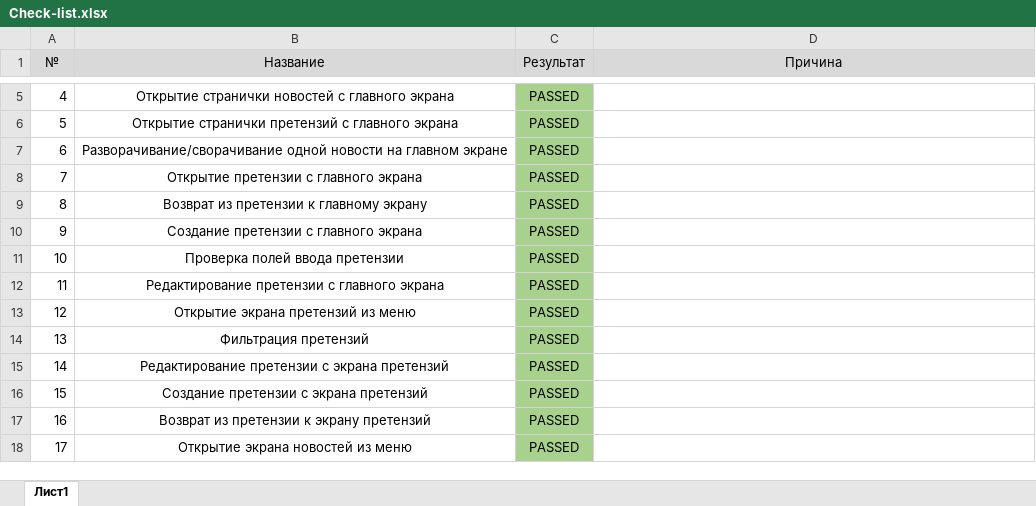
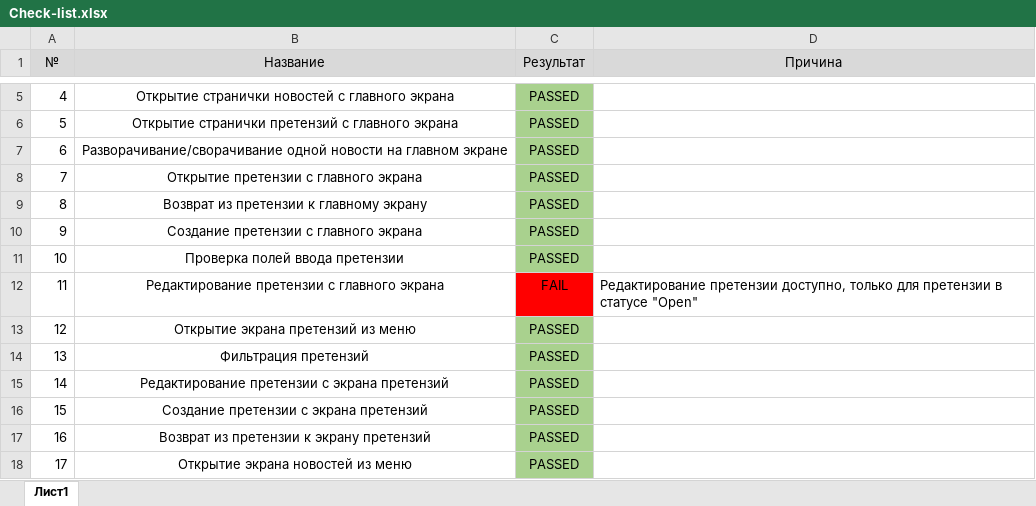
Before and after one commit to AleksandrEpishkin/DiplomQA, an Excel workbook: Check-list.xlsx, sheet Лист1, drawn as a sheet; only a part is shown, gaps mark what is left out; values as stored, in another font and other column widths than the file's, no borders; conditional formats not drawn; the diff names each change by its address in the sheet, - before the commit and + after, or states it on an @@ line.

```diff
--- a/Check-list.xlsx (sheet Лист1)
+++ b/Check-list.xlsx (sheet Лист1)
-C12 (Результат): PASSED
+C12 (Результат): FAIL
-C12 fill: #A9D18E
+C12 fill: #FF0000
-D12 (Причина): (empty)
+D12 (Причина): Редактирование претензии доступно, только для претензии в статусе "Open"
```
Also changed, not shown: 1 other file.
